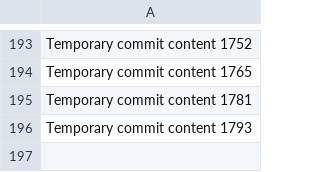
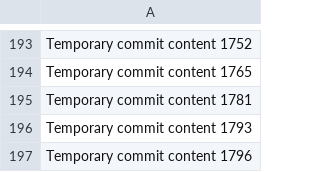
Before and after one commit to techpluggin/every, a CSV file: data.csv, drawn as a sheet; only a part is shown, gaps mark what is left out; the diff names each change by its address in the sheet, - before the commit and + after, or states it on an @@ line.

```diff
--- a/data.csv
+++ b/data.csv
+row 197: Temporary commit content 1796
```
